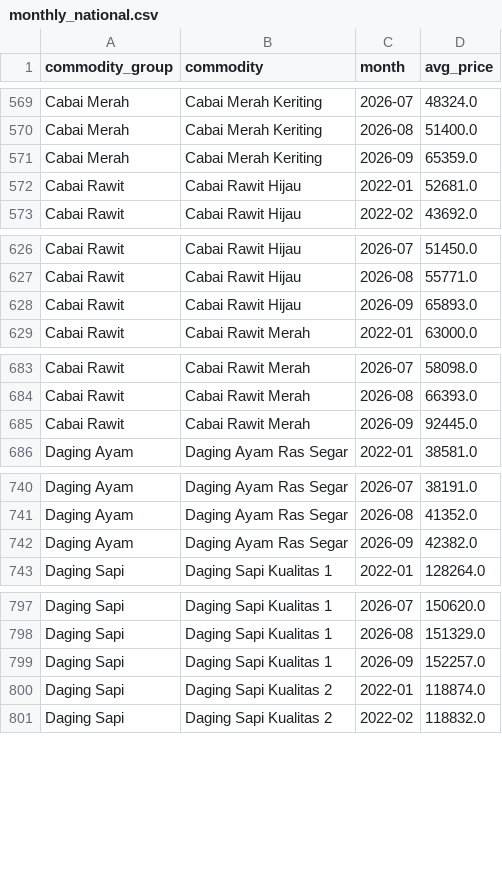
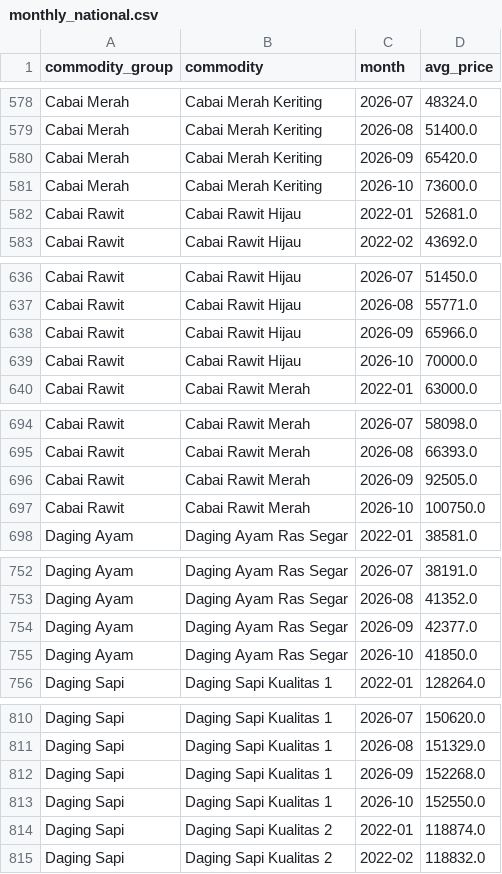
Before and after one commit to pedacitodecielo-lab/indonesia-food-price-monitor, a CSV file: public/monthly_national.csv, drawn as a sheet; only a part is shown, gaps mark what is left out; the diff covers the shown part only.

```diff
--- a/public/monthly_national.csv
+++ b/public/monthly_national.csv
@@ -570,3 +579,4 @@ Cabai Merah,Cabai Merah Keriting,2026-07,48324.0
 Cabai Merah,Cabai Merah Keriting,2026-08,51400.0
-Cabai Merah,Cabai Merah Keriting,2026-09,65359.0
+Cabai Merah,Cabai Merah Keriting,2026-09,65420.0
+Cabai Merah,Cabai Merah Keriting,2026-10,73600.0
 Cabai Rawit,Cabai Rawit Hijau,2022-01,52681.0
@@ -627,3 +637,4 @@ Cabai Rawit,Cabai Rawit Hijau,2026-07,51450.0
 Cabai Rawit,Cabai Rawit Hijau,2026-08,55771.0
-Cabai Rawit,Cabai Rawit Hijau,2026-09,65893.0
+Cabai Rawit,Cabai Rawit Hijau,2026-09,65966.0
+Cabai Rawit,Cabai Rawit Hijau,2026-10,70000.0
 Cabai Rawit,Cabai Rawit Merah,2022-01,63000.0
@@ -684,3 +695,4 @@ Cabai Rawit,Cabai Rawit Merah,2026-07,58098.0
 Cabai Rawit,Cabai Rawit Merah,2026-08,66393.0
-Cabai Rawit,Cabai Rawit Merah,2026-09,92445.0
+Cabai Rawit,Cabai Rawit Merah,2026-09,92505.0
+Cabai Rawit,Cabai Rawit Merah,2026-10,100750.0
 Daging Ayam,Daging Ayam Ras Segar,2022-01,38581.0
@@ -741,3 +753,4 @@ Daging Ayam,Daging Ayam Ras Segar,2026-07,38191.0
 Daging Ayam,Daging Ayam Ras Segar,2026-08,41352.0
-Daging Ayam,Daging Ayam Ras Segar,2026-09,42382.0
+Daging Ayam,Daging Ayam Ras Segar,2026-09,42377.0
+Daging Ayam,Daging Ayam Ras Segar,2026-10,41850.0
 Daging Sapi,Daging Sapi Kualitas 1,2022-01,128264.0
@@ -798,3 +811,4 @@ Daging Sapi,Daging Sapi Kualitas 1,2026-07,150620.0
 Daging Sapi,Daging Sapi Kualitas 1,2026-08,151329.0
-Daging Sapi,Daging Sapi Kualitas 1,2026-09,152257.0
+Daging Sapi,Daging Sapi Kualitas 1,2026-09,152268.0
+Daging Sapi,Daging Sapi Kualitas 1,2026-10,152550.0
 Daging Sapi,Daging Sapi Kualitas 2,2022-01,118874.0
```
Also changed, not shown: 16 added rows and 7 edited cells elsewhere in this file, public/dq_checks.csv, public/kpi_disparity.csv, 1 other file.
